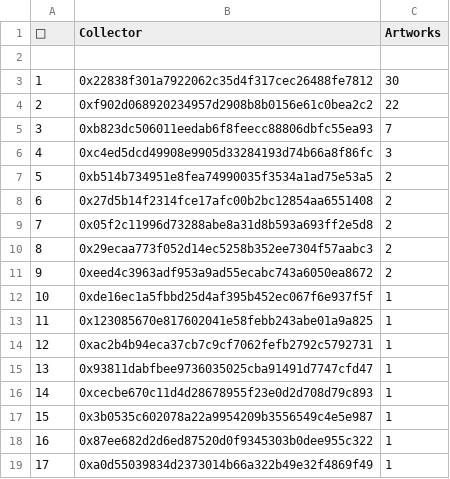
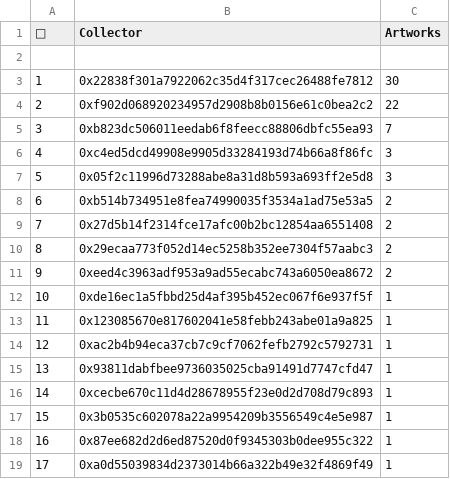
Before and after one commit to JohnOrionYoung/JOYhotPotato, a CSV file: src/python/collectors.csv, drawn as a sheet.

Commit message:
update

```diff
--- a/src/python/collectors.csv
+++ b/src/python/collectors.csv
@@ -6,5 +6,5 @@
 "4","0xc4ed5dcd49908e9905d33284193d74b66a8f86fc","3"
-"5","0xb514b734951e8fea74990035f3534a1ad75e53a5","2"
-"6","0x27d5b14f2314fce17afc00b2bc12854aa6551408","2"
-"7","0x05f2c11996d73288abe8a31d8b593a693ff2e5d8","2"
+"5","0x05f2c11996d73288abe8a31d8b593a693ff2e5d8","3"
+"6","0xb514b734951e8fea74990035f3534a1ad75e53a5","2"
+"7","0x27d5b14f2314fce17afc00b2bc12854aa6551408","2"
 "8","0x29ecaa773f052d14ec5258b352ee7304f57aabc3","2"
```
